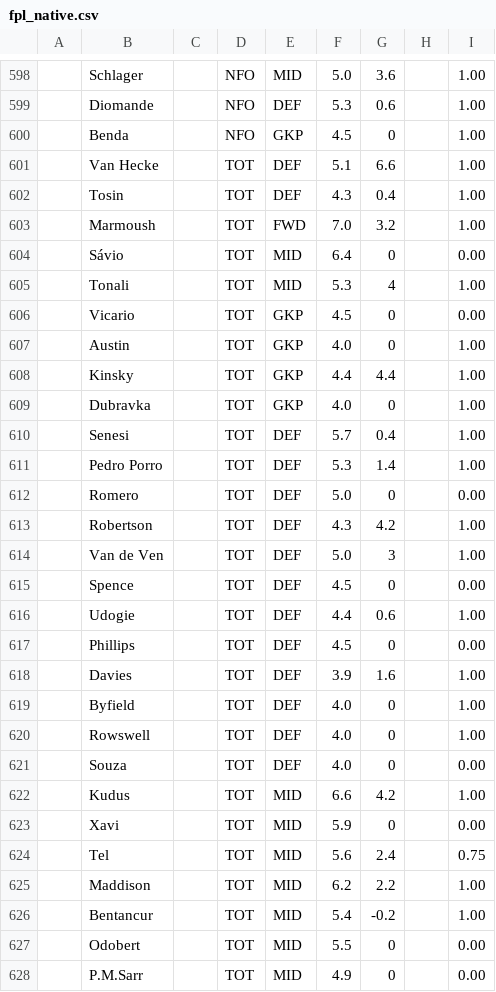
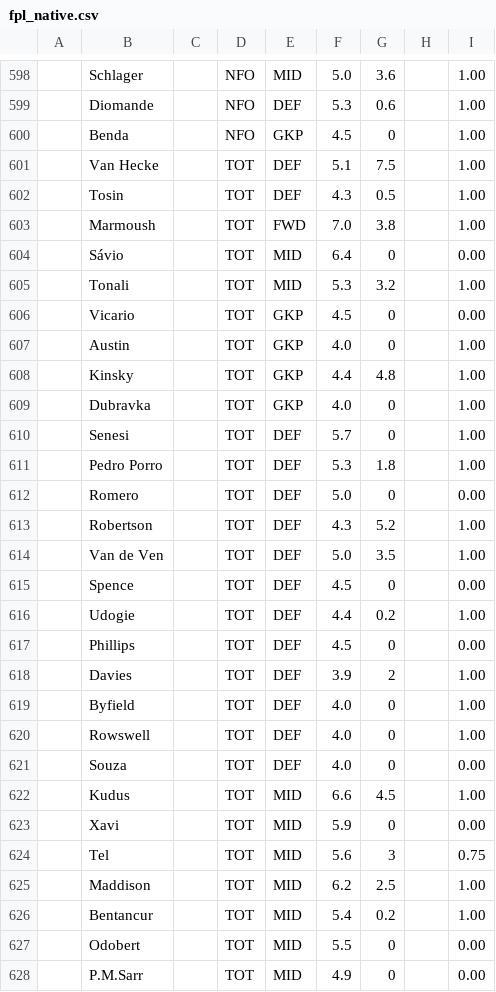
Before and after one commit to QuisTech/fpl-planner, a CSV file: data/fpl_native.csv, drawn as a sheet; only a part is shown, gaps mark what is left out; the diff covers the shown part only.

```diff
--- a/data/fpl_native.csv
+++ b/data/fpl_native.csv
@@ -600,20 +600,20 @@
 "","Benda","","NFO","GKP","4.5","0","","1.00"
-"","Van Hecke","","TOT","DEF","5.1","6.6","","1.00"
-"","Tosin","","TOT","DEF","4.3","0.4","","1.00"
-"","Marmoush","","TOT","FWD","7.0","3.2","","1.00"
+"","Van Hecke","","TOT","DEF","5.1","7.5","","1.00"
+"","Tosin","","TOT","DEF","4.3","0.5","","1.00"
+"","Marmoush","","TOT","FWD","7.0","3.8","","1.00"
 "","Sávio","","TOT","MID","6.4","0","","0.00"
-"","Tonali","","TOT","MID","5.3","4","","1.00"
+"","Tonali","","TOT","MID","5.3","3.2","","1.00"
 "","Vicario","","TOT","GKP","4.5","0","","0.00"
 "","Austin","","TOT","GKP","4.0","0","","1.00"
-"","Kinsky","","TOT","GKP","4.4","4.4","","1.00"
+"","Kinsky","","TOT","GKP","4.4","4.8","","1.00"
 "","Dubravka","","TOT","GKP","4.0","0","","1.00"
-"","Senesi","","TOT","DEF","5.7","0.4","","1.00"
-"","Pedro Porro","","TOT","DEF","5.3","1.4","","1.00"
+"","Senesi","","TOT","DEF","5.7","0","","1.00"
+"","Pedro Porro","","TOT","DEF","5.3","1.8","","1.00"
 "","Romero","","TOT","DEF","5.0","0","","0.00"
-"","Robertson","","TOT","DEF","4.3","4.2","","1.00"
-"","Van de Ven","","TOT","DEF","5.0","3","","1.00"
+"","Robertson","","TOT","DEF","4.3","5.2","","1.00"
+"","Van de Ven","","TOT","DEF","5.0","3.5","","1.00"
 "","Spence","","TOT","DEF","4.5","0","","0.00"
-"","Udogie","","TOT","DEF","4.4","0.6","","1.00"
+"","Udogie","","TOT","DEF","4.4","0.2","","1.00"
 "","Phillips","","TOT","DEF","4.5","0","","0.00"
-"","Davies","","TOT","DEF","3.9","1.6","","1.00"
+"","Davies","","TOT","DEF","3.9","2","","1.00"
 "","Byfield","","TOT","DEF","4.0","0","","1.00"
@@ -621,7 +621,7 @@
 "","Souza","","TOT","DEF","4.0","0","","0.00"
-"","Kudus","","TOT","MID","6.6","4.2","","1.00"
+"","Kudus","","TOT","MID","6.6","4.5","","1.00"
 "","Xavi","","TOT","MID","5.9","0","","0.00"
-"","Tel","","TOT","MID","5.6","2.4","","0.75"
-"","Maddison","","TOT","MID","6.2","2.2","","1.00"
-"","Bentancur","","TOT","MID","5.4","-0.2","","1.00"
+"","Tel","","TOT","MID","5.6","3","","0.75"
+"","Maddison","","TOT","MID","6.2","2.5","","1.00"
+"","Bentancur","","TOT","MID","5.4","0.2","","1.00"
 "","Odobert","","TOT","MID","5.5","0","","0.00"
```
Also changed, not shown: 184 edited cells elsewhere in this file, data/fplform.csv, 10 other files.
